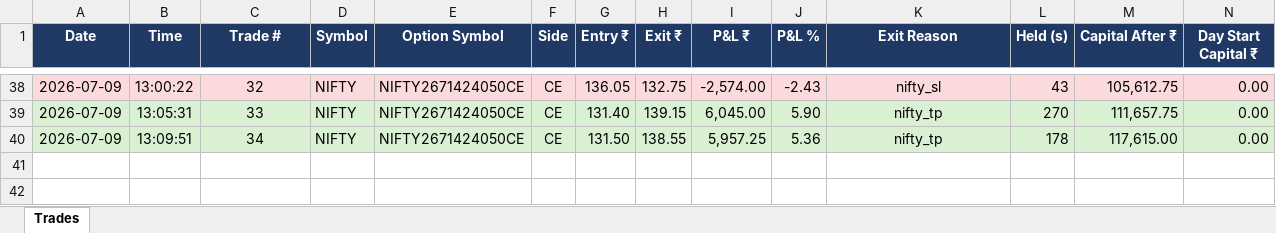
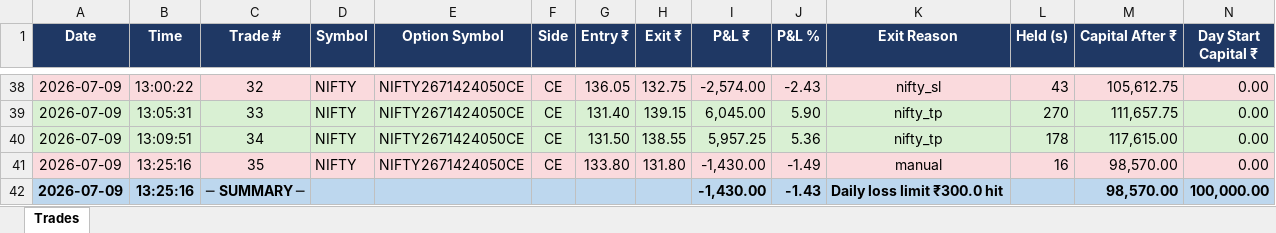
Before and after one commit to hkmrpt/webbot, an Excel workbook: trade_log.xlsx, sheet Trades, drawn as a sheet; only a part is shown, gaps mark what is left out; values as stored, in another font and other column widths than the file's, no borders; rows hold the shown columns only; the diff names each change by its address in the sheet, - before the commit and + after, or states it on an @@ line.

```diff
--- a/trade_log.xlsx (sheet Trades)
+++ b/trade_log.xlsx (sheet Trades)
+row 41: 2026-07-09 | 13:25:16 | 35 | NIFTY | NIFTY2671424050CE | CE | 133.80 | 131.80 | -1,430.00 | -1.49 | manual | 16 | 98,570.00 | 0.00
+row 42: 2026-07-09 | 13:25:16 | ─ SUMMARY ─ |  |  |  |  |  | -1,430.00 | -1.43 | Daily loss limit ₹300.0 hit |  | 98,570.00 | 100,000.00
```
Also changed, not shown: 11 other files.
